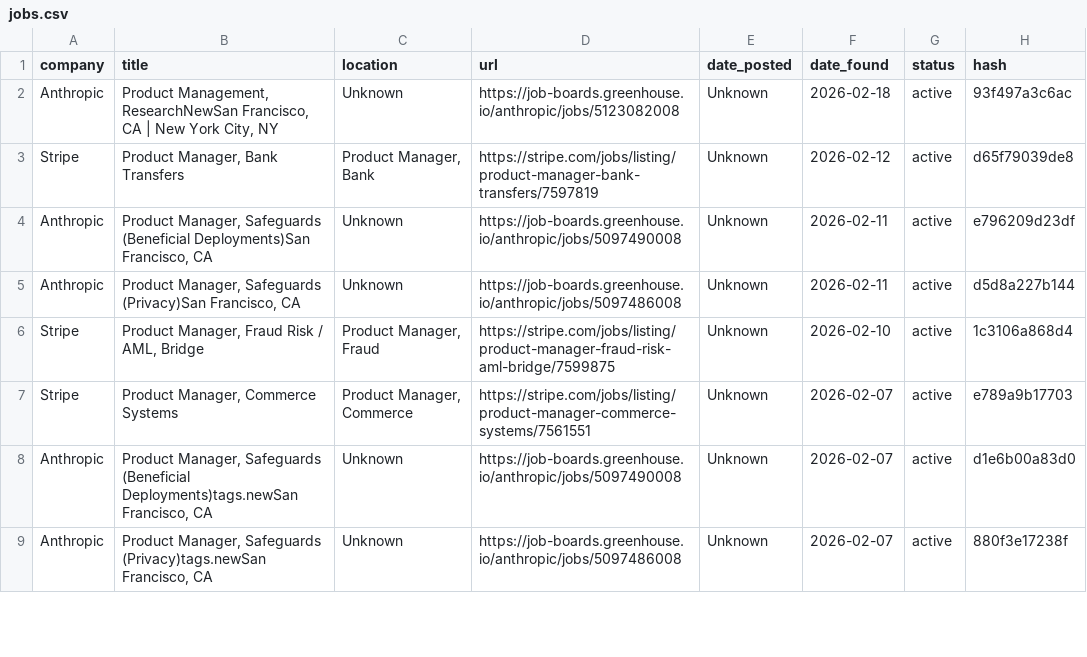
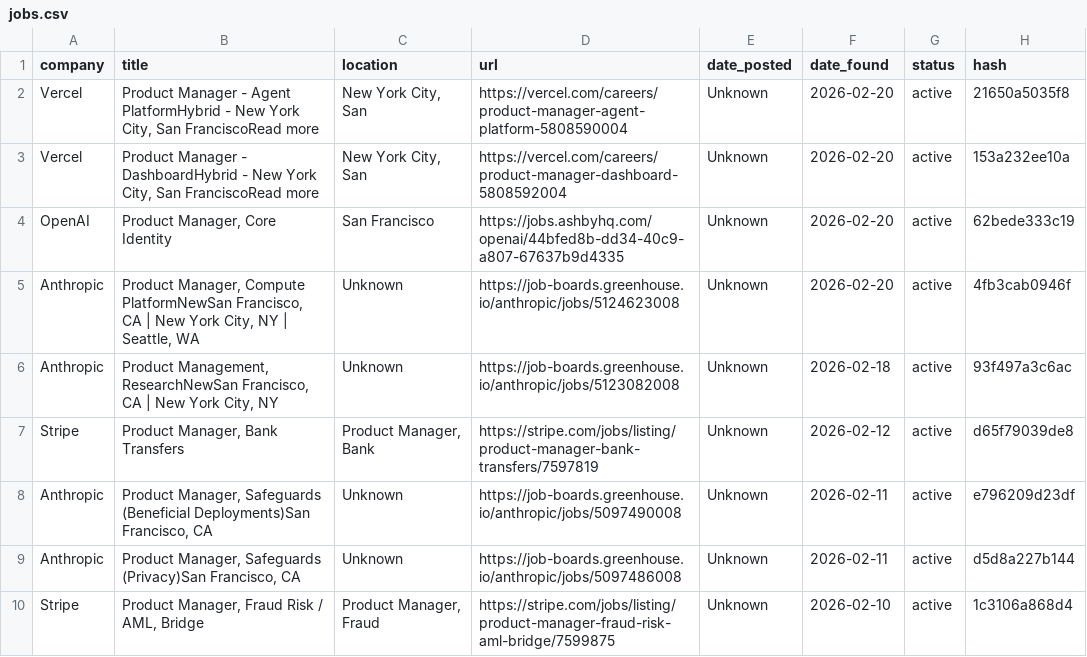
Before and after one commit to alishsayd/Scraper, a CSV file: jobs.csv, drawn as a sheet; only a part is shown; the shorter side is filled out with more unchanged rows.

```diff
--- a/jobs.csv
+++ b/jobs.csv
@@ -1,2 +1,6 @@
 company,title,location,url,date_posted,date_found,status,hash
+Vercel,"Product Manager - Agent PlatformHybrid - New York City, San FranciscoRead more","New York City, San",https://vercel.com/careers/product-manager-agent-platform-5808590004,Unknown,2026-02-20,active,21650a5035f8
+Vercel,"Product Manager - DashboardHybrid - New York City, San FranciscoRead more","New York City, San",https://vercel.com/careers/product-manager-dashboard-5808592004,Unknown,2026-02-20,active,153a232ee10a
+OpenAI,"Product Manager, Core Identity",San Francisco,https://jobs.ashbyhq.com/openai/44bfed8b-dd34-40c9-a807-67637b9d4335,Unknown,2026-02-20,active,62bede333c19
+Anthropic,"Product Manager, Compute PlatformNewSan Francisco, CA | New York City, NY | Seattle, WA",Unknown,https://job-boards.greenhouse.io/anthropic/jobs/5124623008,Unknown,2026-02-20,active,4fb3cab0946f
 Anthropic,"Product Management, ResearchNewSan Francisco, CA | New York City, NY",Unknown,https://job-boards.greenhouse.io/anthropic/jobs/5123082008,Unknown,2026-02-18,active,93f497a3c6ac
```
Also changed, not shown: 3 other files.
